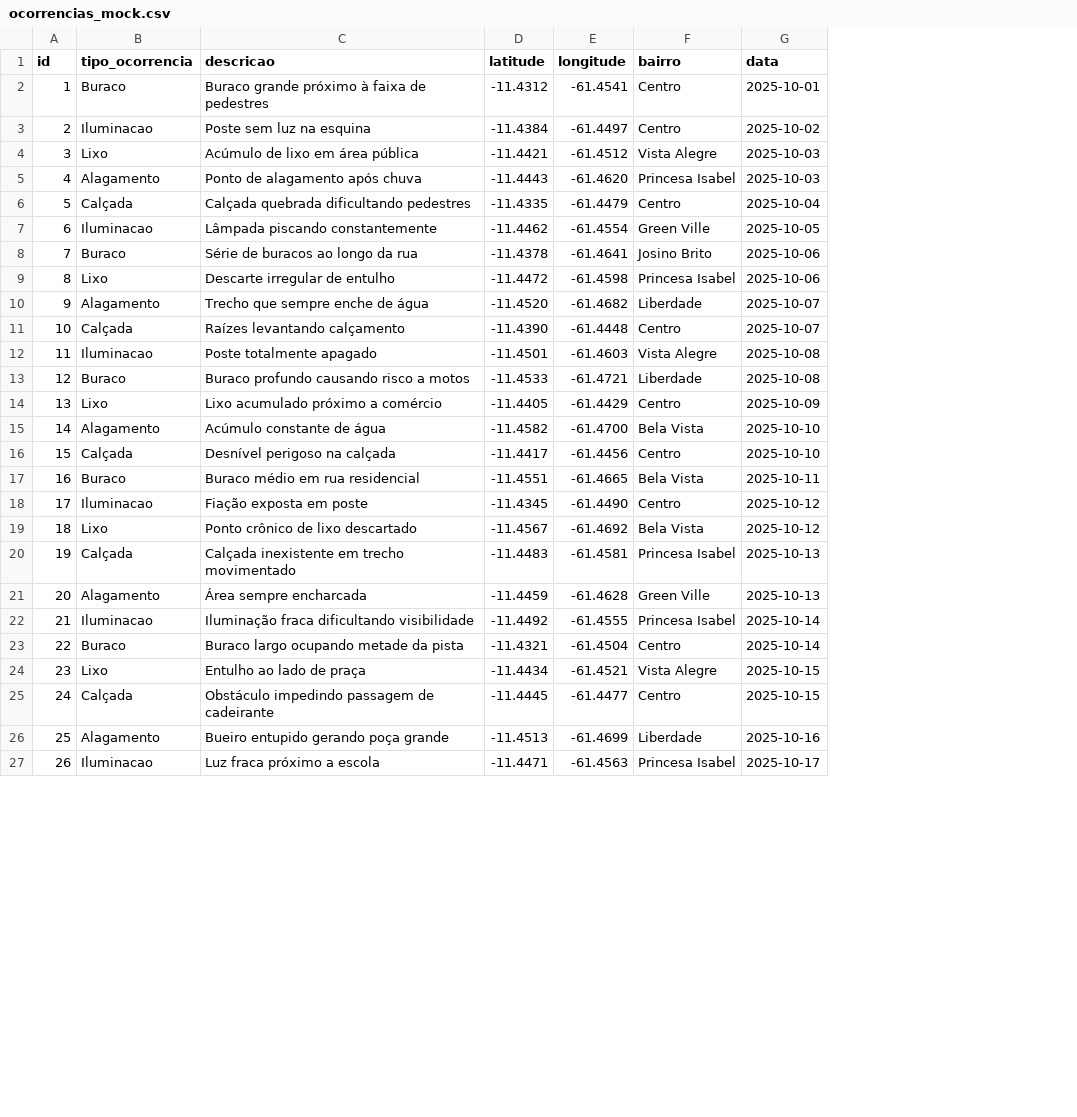
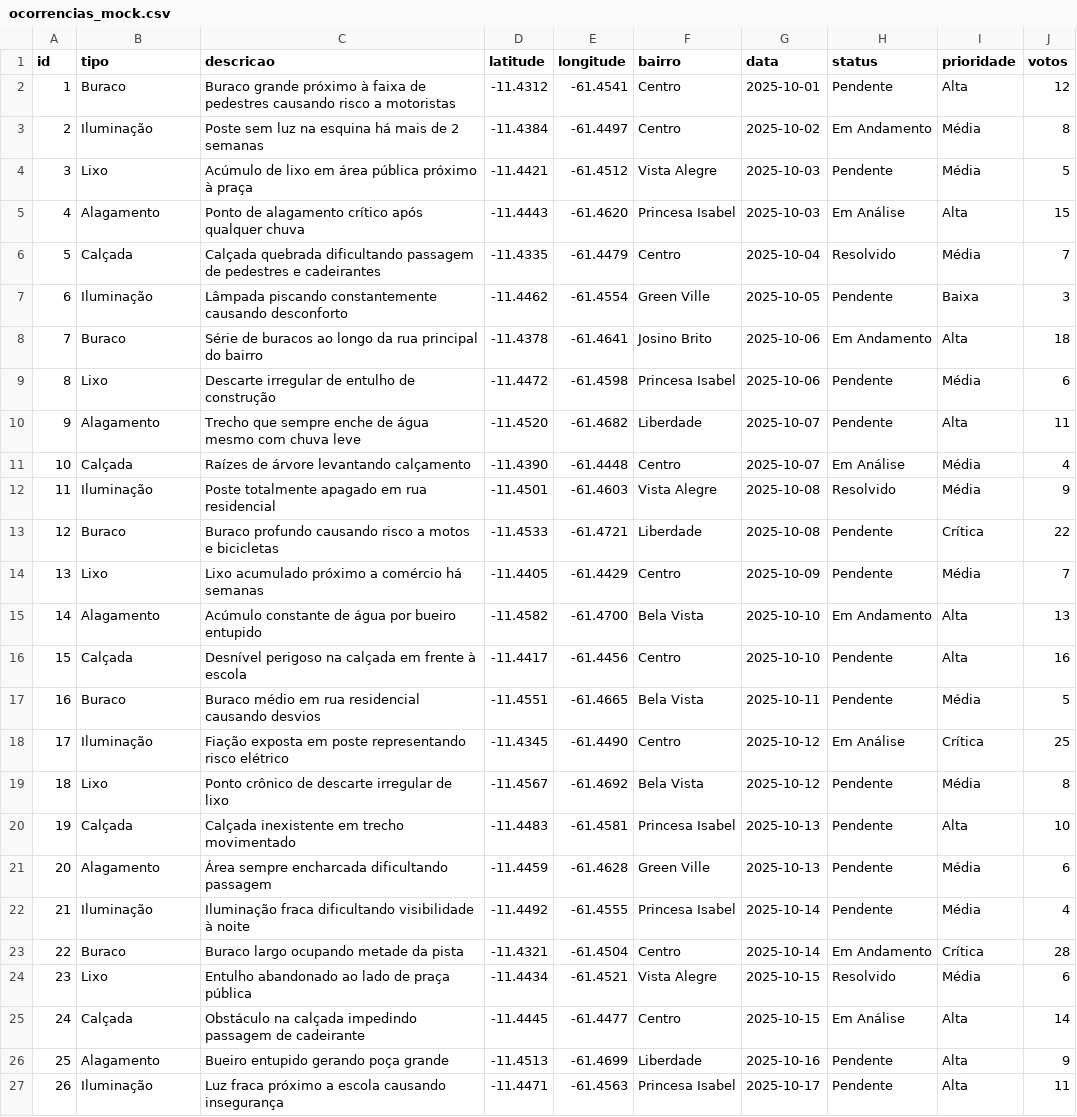
Before and after one commit to Balehlah/mapaDigitalUrbano, a CSV file: data/raw/ocorrencias_mock.csv, drawn as a sheet; only a part is shown; the diff covers the shown part only; the diff names each change by its address in the sheet, - before the commit and + after, or states it on an @@ line.

```diff
--- a/data/raw/ocorrencias_mock.csv
+++ b/data/raw/ocorrencias_mock.csv
+column H (status), rows 2-27: Pendente | Em Andamento | Pendente | Em Análise | Resolvido | Pendente | Em Andamento | Pendente | Pendente | Em Análise | Resolvido | Pendente | Pendente | Em Andamento | Pendente | Pendente | Em Análise | Pendente | Pendente | Pendente | Pendente | Em Andamento | Resolvido | Em Análise | Pendente | Pendente
+column I (prioridade), rows 2-27: Alta | Média | Média | Alta | Média | Baixa | Alta | Média | Alta | Média | Média | Crítica | Média | Alta | Alta | Média | Crítica | Média | Alta | Média | Média | Crítica | Média | Alta | Alta | Alta
+column J (votos), rows 2-27: 12 | 8 | 5 | 15 | 7 | 3 | 18 | 6 | 11 | 4 | 9 | 22 | 7 | 13 | 16 | 5 | 25 | 8 | 10 | 6 | 4 | 28 | 6 | 14 | 9 | 11
-B1: tipo_ocorrencia
+B1: tipo
-C2 (descricao): …de pedestres
+C2 (descricao): …de pedestres causando risco a motoristas
-B3 (tipo): Iluminacao
+B3 (tipo): Iluminação
-C3 (descricao): Poste sem luz na esquina
+C3 (descricao): Poste sem luz na esquina há mais de 2 semanas
-C4 (descricao): Acúmulo de lixo em área pública
+C4 (descricao): Acúmulo de lixo em área pública próximo à praça
-C5 (descricao): Ponto de alagamento após chuva
+C5 (descricao): Ponto de alagamento crítico após qualquer chuva
-C6 (descricao): …quebrada dificultando pedestres
+C6 (descricao): …quebrada dificultando passagem de pedestres e cadeirantes
-B7 (tipo): Iluminacao
+B7 (tipo): Iluminação
-C7 (descricao): Lâmpada piscando constantemente
+C7 (descricao): Lâmpada piscando constantemente causando desconforto
-C8 (descricao): Série de buracos ao longo da rua
+C8 (descricao): Série de buracos ao longo da rua principal do bairro
-C9 (descricao): Descarte irregular de entulho
+C9 (descricao): Descarte irregular de entulho de construção
-C10 (descricao): Trecho que sempre enche de água
+C10 (descricao): Trecho que sempre enche de água mesmo com chuva leve
-C11 (descricao): Raízes levantando calçamento
+C11 (descricao): Raízes de árvore levantando calçamento
-B12 (tipo): Iluminacao
+B12 (tipo): Iluminação
-C12 (descricao): Poste totalmente apagado
+C12 (descricao): Poste totalmente apagado em rua residencial
-C13 (descricao): Buraco profundo causando risco a motos
+C13 (descricao): Buraco profundo causando risco a motos e bicicletas
-C14 (descricao): Lixo acumulado próximo a comércio
+C14 (descricao): Lixo acumulado próximo a comércio há semanas
-C15 (descricao): Acúmulo constante de água
+C15 (descricao): Acúmulo constante de água por bueiro entupido
-C16 (descricao): Desnível perigoso na calçada
+C16 (descricao): Desnível perigoso na calçada em frente à escola
-C17 (descricao): Buraco médio em rua residencial
+C17 (descricao): Buraco médio em rua residencial causando desvios
-B18 (tipo): Iluminacao
+B18 (tipo): Iluminação
-C18 (descricao): Fiação exposta em poste
+C18 (descricao): Fiação exposta em poste representando risco elétrico
-C19 (descricao): Ponto crônico de lixo descartado
+C19 (descricao): Ponto crônico de descarte irregular de lixo
-C21 (descricao): Área sempre encharcada
+C21 (descricao): Área sempre encharcada dificultando passagem
-B22 (tipo): Iluminacao
+B22 (tipo): Iluminação
-C22 (descricao): …dificultando visibilidade
+C22 (descricao): …dificultando visibilidade à noite
-C24 (descricao): Entulho ao lado de praça
+C24 (descricao): Entulho abandonado ao lado de praça pública
-C25 (descricao): Obstáculo impedindo passagem…
+C25 (descricao): Obstáculo na calçada impedindo passagem…
-B27 (tipo): Iluminacao
+B27 (tipo): Iluminação
-C27 (descricao): Luz fraca próximo a escola
+C27 (descricao): Luz fraca próximo a escola causando insegurança
```
Also changed, not shown: 15 edited cells elsewhere in this file, 14 other files.
